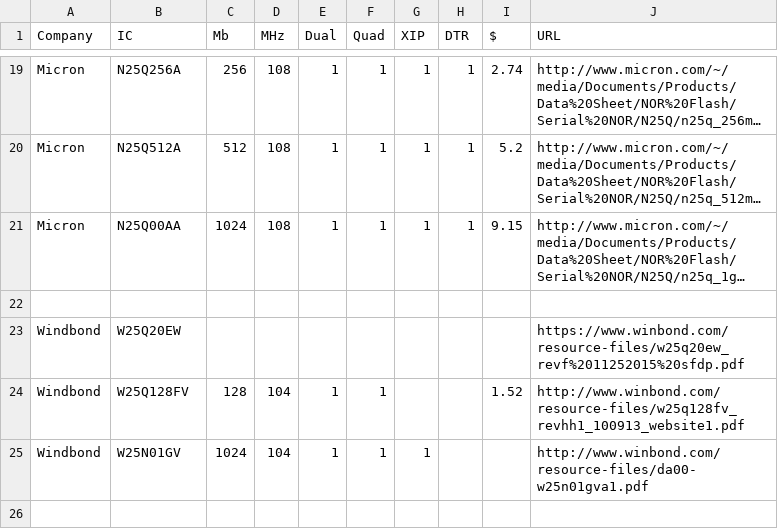
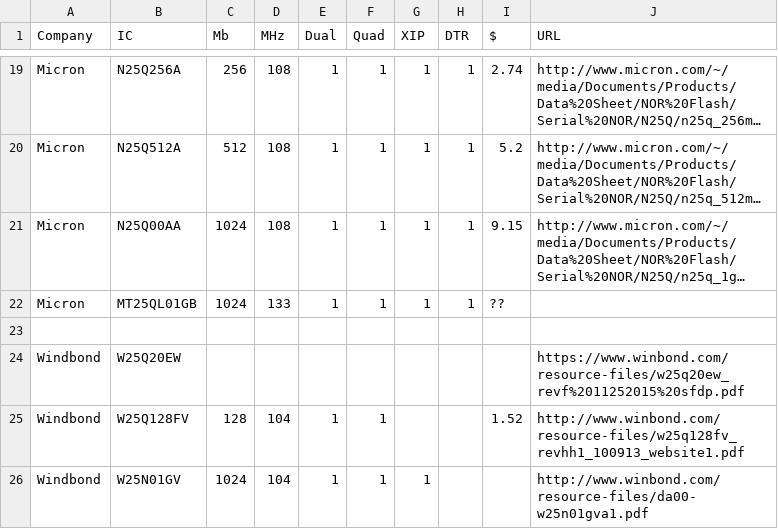
Before and after one commit to drom/spi, a CSV file: flash.csv, drawn as a sheet; only a part is shown, gaps mark what is left out; the shorter side is filled out with more unchanged rows; long unchanged cells end in …; the diff names each change by its address in the sheet, - before the commit and + after, or states it on an @@ line.

Commit message:
Update flash.csv

```diff
--- a/flash.csv
+++ b/flash.csv
+row 22: Micron | MT25QL01GB | 1024 | 133 | 1 | 1 | 1 | 1 | ??
```
